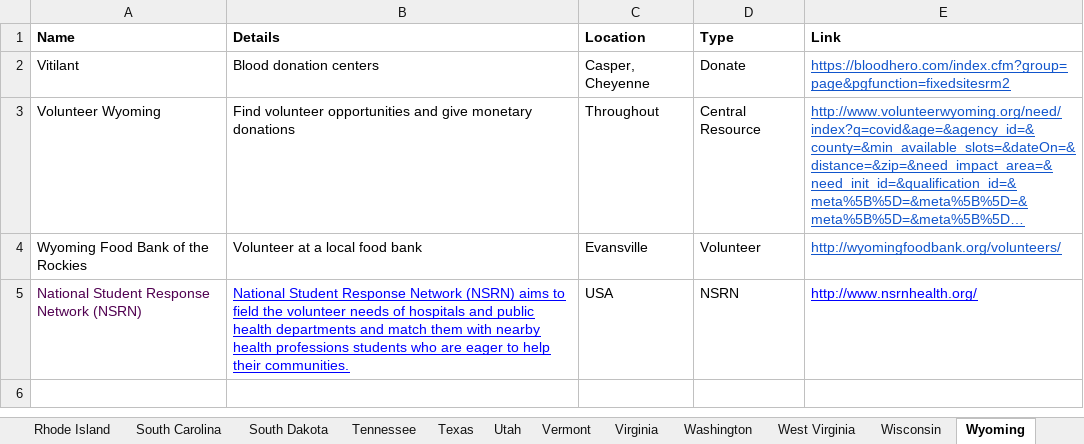
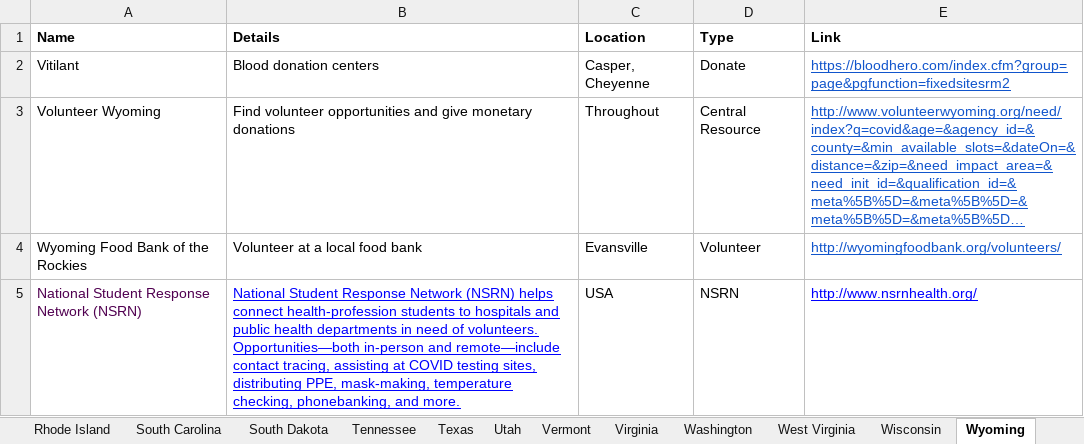
Before and after one commit to reyluno/isolatingtogether.github.io, an Excel workbook: public/data/States.xlsx, sheet Wyoming, drawn as a sheet; long unchanged cells end in …; values as stored, in another font and other column widths than the file's, no borders; charts and pictures not drawn; the diff names each change by its address in the sheet, - before the commit and + after, or states it on an @@ line.

```diff
--- a/public/data/States.xlsx (sheet Wyoming)
+++ b/public/data/States.xlsx (sheet Wyoming)
-B5 (Details): …Network (NSRN) aims to field the volunteer needs of hospitals and public health departments and match them with nearby health professions students who are eager to help their communities.
+B5 (Details): …Network (NSRN) helps connect health-profession students to hospitals and public health departments in need of volunteers. Opportunities—both in-person and remote—include contact tracing, assisting at COVID testing sites, distributing PPE, mask-making, temperature checking, phonebanking, and more.
```
Also changed, not shown: sheet Louisiana, sheet North Dakota, sheet South Dakota, sheet Kansas, sheet Iowa, sheet Mississippi, 44 more sheets.
